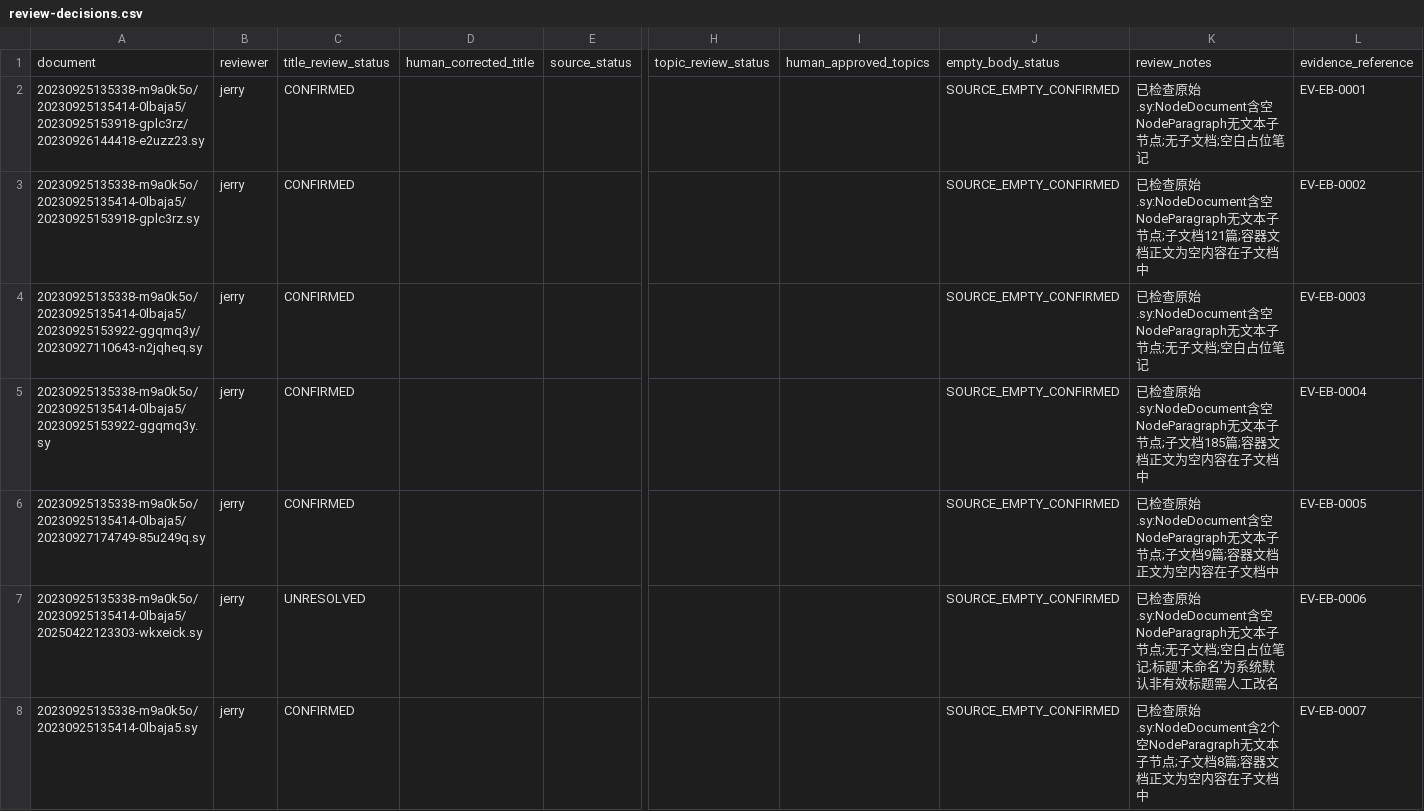
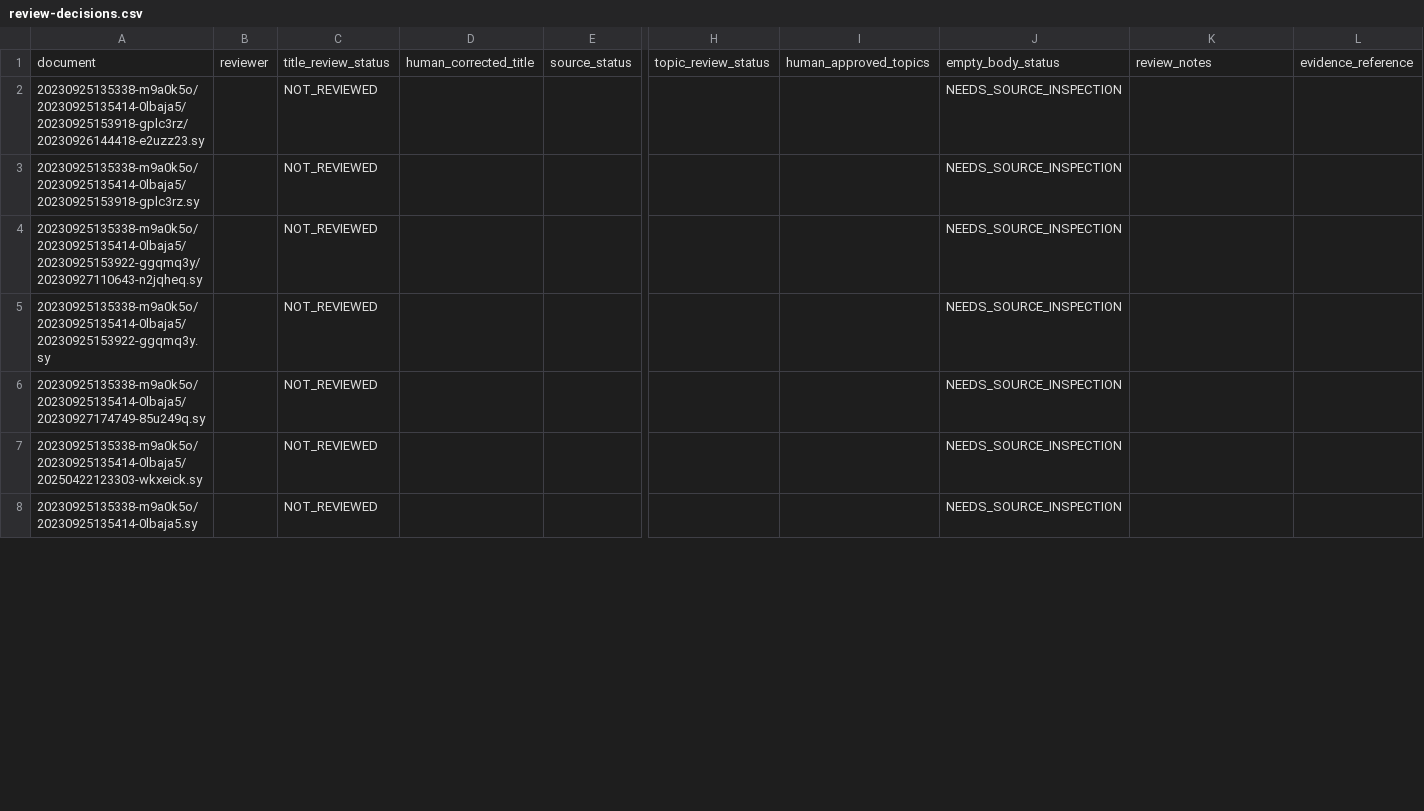
Before and after one commit to just2512/siyuan-TCM, a CSV file: catalog/review-decisions.csv, drawn as a sheet; only a part is shown, gaps mark what is left out; the diff covers the shown part only; the diff names each change by its address in the sheet, - before the commit and + after, or states it on an @@ line.

Commit message:
fix(review): distinguish programmatic evidence from human verification

```diff
--- a/catalog/review-decisions.csv
+++ b/catalog/review-decisions.csv
-B2:B8: jerry
+B2:B8: (empty)
-C2:C6: CONFIRMED
+C2:C6: NOT_REVIEWED
-J2:J8: SOURCE_EMPTY_CONFIRMED
+J2:J8: NEEDS_SOURCE_INSPECTION
-K2: 已检查原始.sy:NodeDocument含空NodeParagraph无文本子节点;无子文档;空白占位笔记
+K2: (empty)
-L2: EV-EB-0001
+L2: (empty)
-K3: 已检查原始.sy:NodeDocument含空NodeParagraph无文本子节点;子文档121篇;容器文档正文为空内容在子文档中
+K3: (empty)
-L3: EV-EB-0002
+L3: (empty)
-K4: 已检查原始.sy:NodeDocument含空NodeParagraph无文本子节点;无子文档;空白占位笔记
+K4: (empty)
-L4: EV-EB-0003
+L4: (empty)
-K5: 已检查原始.sy:NodeDocument含空NodeParagraph无文本子节点;子文档185篇;容器文档正文为空内容在子文档中
+K5: (empty)
-L5: EV-EB-0004
+L5: (empty)
-K6: 已检查原始.sy:NodeDocument含空NodeParagraph无文本子节点;子文档9篇;容器文档正文为空内容在子文档中
+K6: (empty)
-L6: EV-EB-0005
+L6: (empty)
-C7: UNRESOLVED
+C7: NOT_REVIEWED
-K7: 已检查原始.sy:NodeDocument含空NodeParagraph无文本子节点;无子文档;空白占位笔记;标题'未命名'为系统默认非有效标题需人工改名
+K7: (empty)
-L7: EV-EB-0006
+L7: (empty)
-C8: CONFIRMED
+C8: NOT_REVIEWED
-K8: 已检查原始.sy:NodeDocument含2个空NodeParagraph无文本子节点;子文档8篇;容器文档正文为空内容在子文档中
+K8: (empty)
-L8: EV-EB-0007
+L8: (empty)
```
Also changed, not shown: 130 edited cells elsewhere in this file, catalog/review-evidence.csv, 7 other files.
